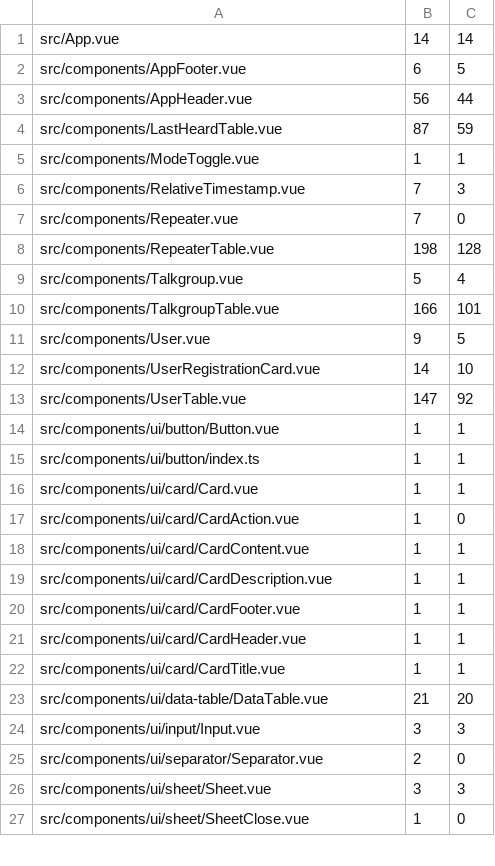
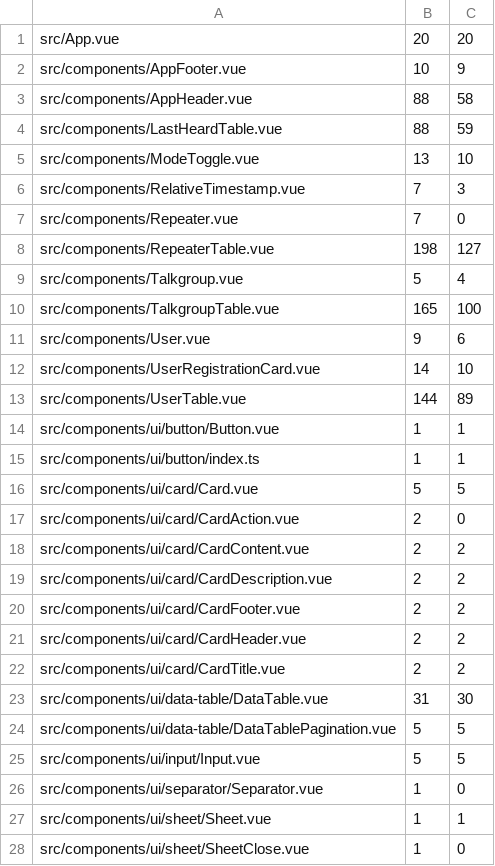
Before and after one commit to USA-RedDragon/DMRHub, a TSV file: .github/coverage-baseline-frontend.tsv, drawn as a sheet; only a part is shown; the diff covers the shown part only.

```diff
--- a/.github/coverage-baseline-frontend.tsv
+++ b/.github/coverage-baseline-frontend.tsv
@@ -1,27 +1,28 @@
-src/App.vue	14	14
-src/components/AppFooter.vue	6	5
-src/components/AppHeader.vue	56	44
-src/components/LastHeardTable.vue	87	59
-src/components/ModeToggle.vue	1	1
+src/App.vue	20	20
+src/components/AppFooter.vue	10	9
+src/components/AppHeader.vue	88	58
+src/components/LastHeardTable.vue	88	59
+src/components/ModeToggle.vue	13	10
 src/components/RelativeTimestamp.vue	7	3
 src/components/Repeater.vue	7	0
-src/components/RepeaterTable.vue	198	128
+src/components/RepeaterTable.vue	198	127
 src/components/Talkgroup.vue	5	4
-src/components/TalkgroupTable.vue	166	101
-src/components/User.vue	9	5
+src/components/TalkgroupTable.vue	165	100
+src/components/User.vue	9	6
 src/components/UserRegistrationCard.vue	14	10
-src/components/UserTable.vue	147	92
+src/components/UserTable.vue	144	89
 src/components/ui/button/Button.vue	1	1
 src/components/ui/button/index.ts	1	1
-src/components/ui/card/Card.vue	1	1
-src/components/ui/card/CardAction.vue	1	0
-src/components/ui/card/CardContent.vue	1	1
-src/components/ui/card/CardDescription.vue	1	1
-src/components/ui/card/CardFooter.vue	1	1
-src/components/ui/card/CardHeader.vue	1	1
-src/components/ui/card/CardTitle.vue	1	1
-src/components/ui/data-table/DataTable.vue	21	20
-src/components/ui/input/Input.vue	3	3
-src/components/ui/separator/Separator.vue	2	0
-src/components/ui/sheet/Sheet.vue	3	3
+src/components/ui/card/Card.vue	5	5
+src/components/ui/card/CardAction.vue	2	0
+src/components/ui/card/CardContent.vue	2	2
+src/components/ui/card/CardDescription.vue	2	2
+src/components/ui/card/CardFooter.vue	2	2
+src/components/ui/card/CardHeader.vue	2	2
+src/components/ui/card/CardTitle.vue	2	2
+src/components/ui/data-table/DataTable.vue	31	30
+src/components/ui/data-table/DataTablePagination.vue	5	5
+src/components/ui/input/Input.vue	5	5
+src/components/ui/separator/Separator.vue	1	0
+src/components/ui/sheet/Sheet.vue	1	1
 src/components/ui/sheet/SheetClose.vue	1	0
```
Also changed, not shown: 34 edited cells elsewhere in this file, 1 other file.
